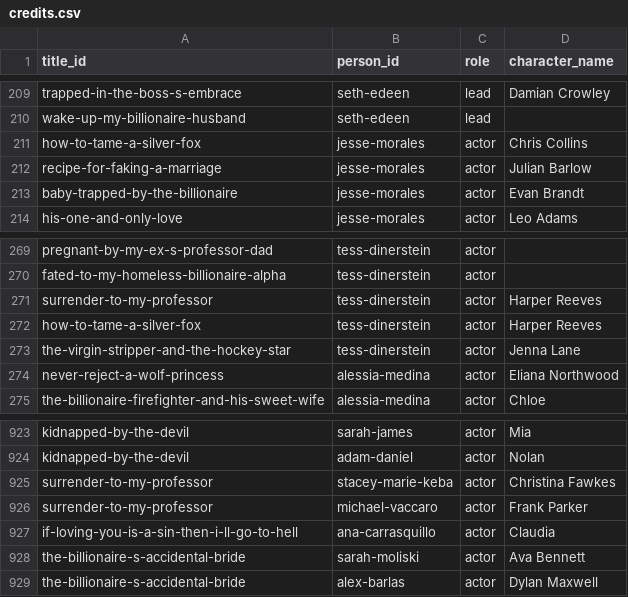
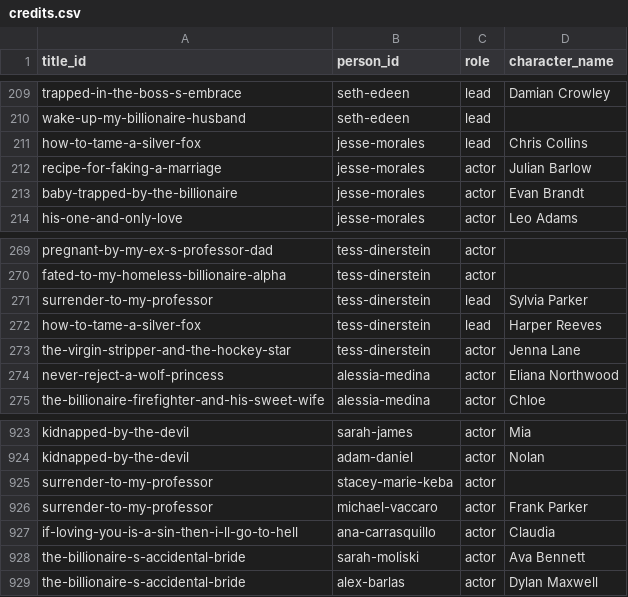
Before and after one commit to Cyanjb/dramaeverafter, a CSV file: data/credits.csv, drawn as a sheet; only a part is shown, gaps mark what is left out.

```diff
--- a/data/credits.csv
+++ b/data/credits.csv
@@ -210,3 +210,3 @@ trapped-in-the-boss-s-embrace,seth-edeen,lead,Damian Crowley
 wake-up-my-billionaire-husband,seth-edeen,lead,
-how-to-tame-a-silver-fox,jesse-morales,actor,Chris Collins
+how-to-tame-a-silver-fox,jesse-morales,lead,Chris Collins
 recipe-for-faking-a-marriage,jesse-morales,actor,Julian Barlow
@@ -270,4 +270,4 @@ pregnant-by-my-ex-s-professor-dad,tess-dinerstein,actor,
 fated-to-my-homeless-billionaire-alpha,tess-dinerstein,actor,
-surrender-to-my-professor,tess-dinerstein,actor,Harper Reeves
-how-to-tame-a-silver-fox,tess-dinerstein,actor,Harper Reeves
+surrender-to-my-professor,tess-dinerstein,lead,Sylvia Parker
+how-to-tame-a-silver-fox,tess-dinerstein,lead,Harper Reeves
 the-virgin-stripper-and-the-hockey-star,tess-dinerstein,actor,Jenna Lane
@@ -924,3 +924,3 @@ kidnapped-by-the-devil,sarah-james,actor,Mia
 kidnapped-by-the-devil,adam-daniel,actor,Nolan
-surrender-to-my-professor,stacey-marie-keba,actor,Christina Fawkes
+surrender-to-my-professor,stacey-marie-keba,actor,
 surrender-to-my-professor,michael-vaccaro,actor,Frank Parker
```
Also changed, not shown: 7 other files.
